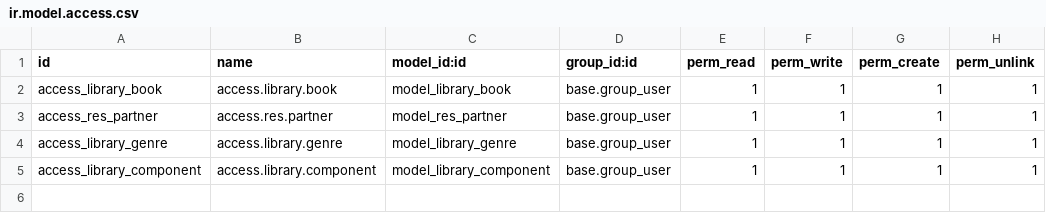
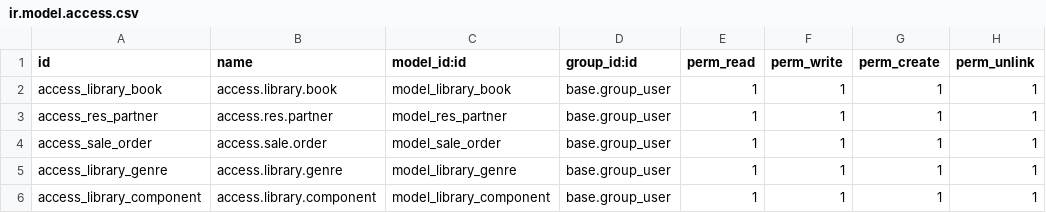
Before and after one commit to rutepardal-q/DOQ_practicas, a CSV file: library/security/ir.model.access.csv, drawn as a sheet; the diff names each change by its address in the sheet, - before the commit and + after, or states it on an @@ line.

Commit message:
[ADD] library: add changes from modulo 5

```diff
--- a/library/security/ir.model.access.csv
+++ b/library/security/ir.model.access.csv
+row 4: access_sale_order | access.sale.order | model_sale_order | base.group_user | 1 | 1 | 1 | 1
```
Also changed, not shown: 4 other files.
